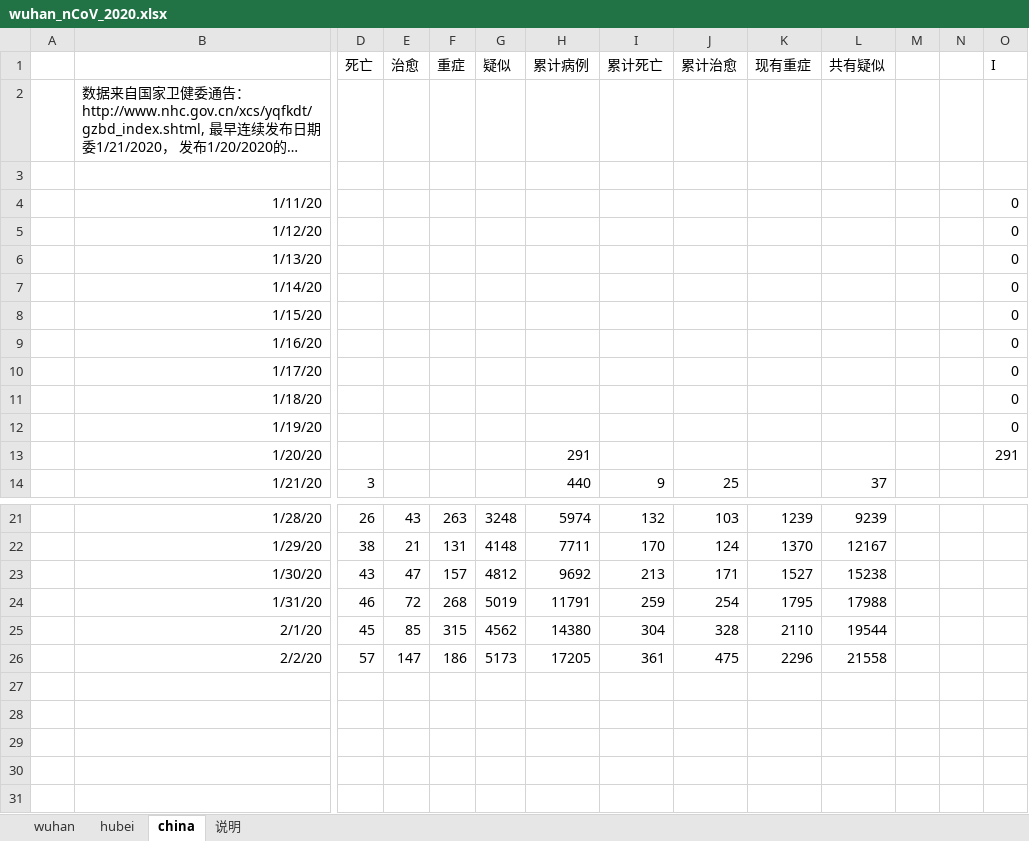
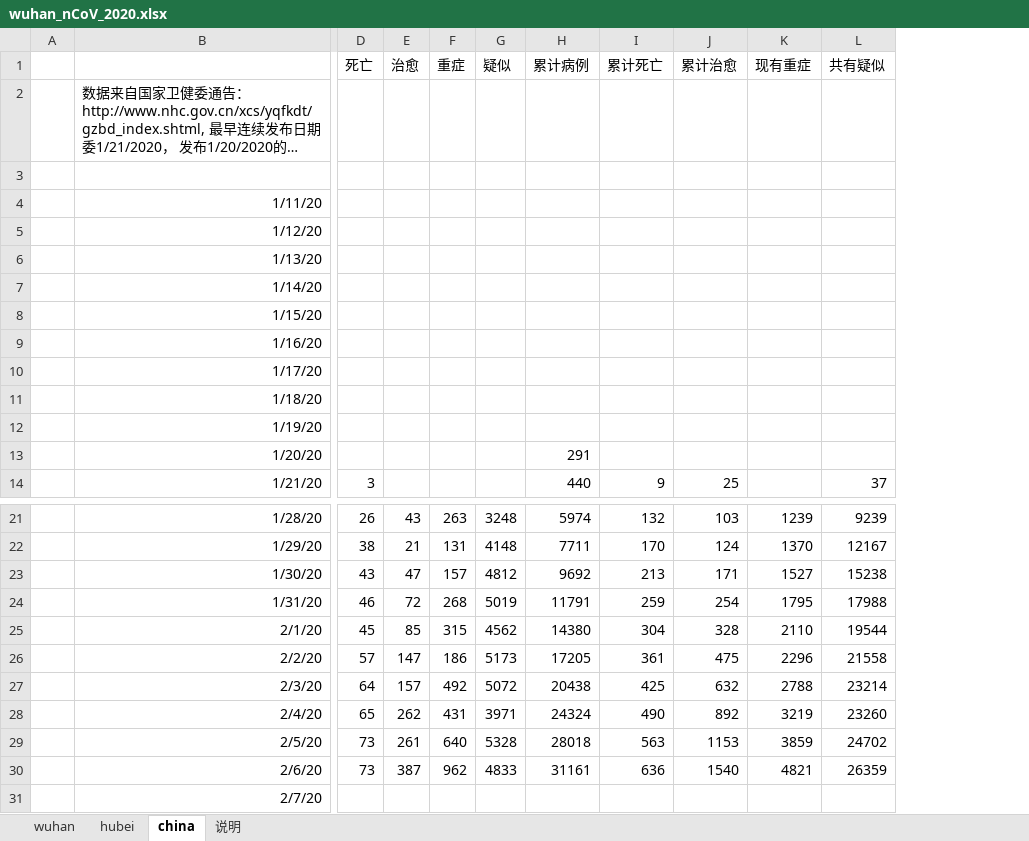
Before and after one commit to hfwang2016/wuhan_SIR, an Excel workbook: wuhan_nCoV_2020.xlsx, sheet china, drawn as a sheet; only a part is shown, gaps mark what is left out; long unchanged cells end in …; values as stored, in another font and other column widths than the file's, no borders; removed rows and columns are numbered as before the commit, all else as after; rows hold the shown columns only; the diff names each change by its address in the sheet, - before the commit and + after, or states it on an @@ line.

```diff
--- a/wuhan_nCoV_2020.xlsx (sheet china)
+++ b/wuhan_nCoV_2020.xlsx (sheet china)
-column M, empty
-column N, empty
-column O (I), rows 4-13: 0 | 0 | 0 | 0 | 0 | 0 | 0 | 0 | 0 | 291
+row 27:  | 2/3/20 | 64 | 157 | 492 | 5072 | 20438 | 425 | 632 | 2788 | 23214
+row 28:  | 2/4/20 | 65 | 262 | 431 | 3971 | 24324 | 490 | 892 | 3219 | 23260
+row 29:  | 2/5/20 | 73 | 261 | 640 | 5328 | 28018 | 563 | 1153 | 3859 | 24702
+row 30:  | 2/6/20 | 73 | 387 | 962 | 4833 | 31161 | 636 | 1540 | 4821 | 26359
+row 31:  | 2/7/20
```
Also changed, not shown: sheet hubei, sheet wuhan.
